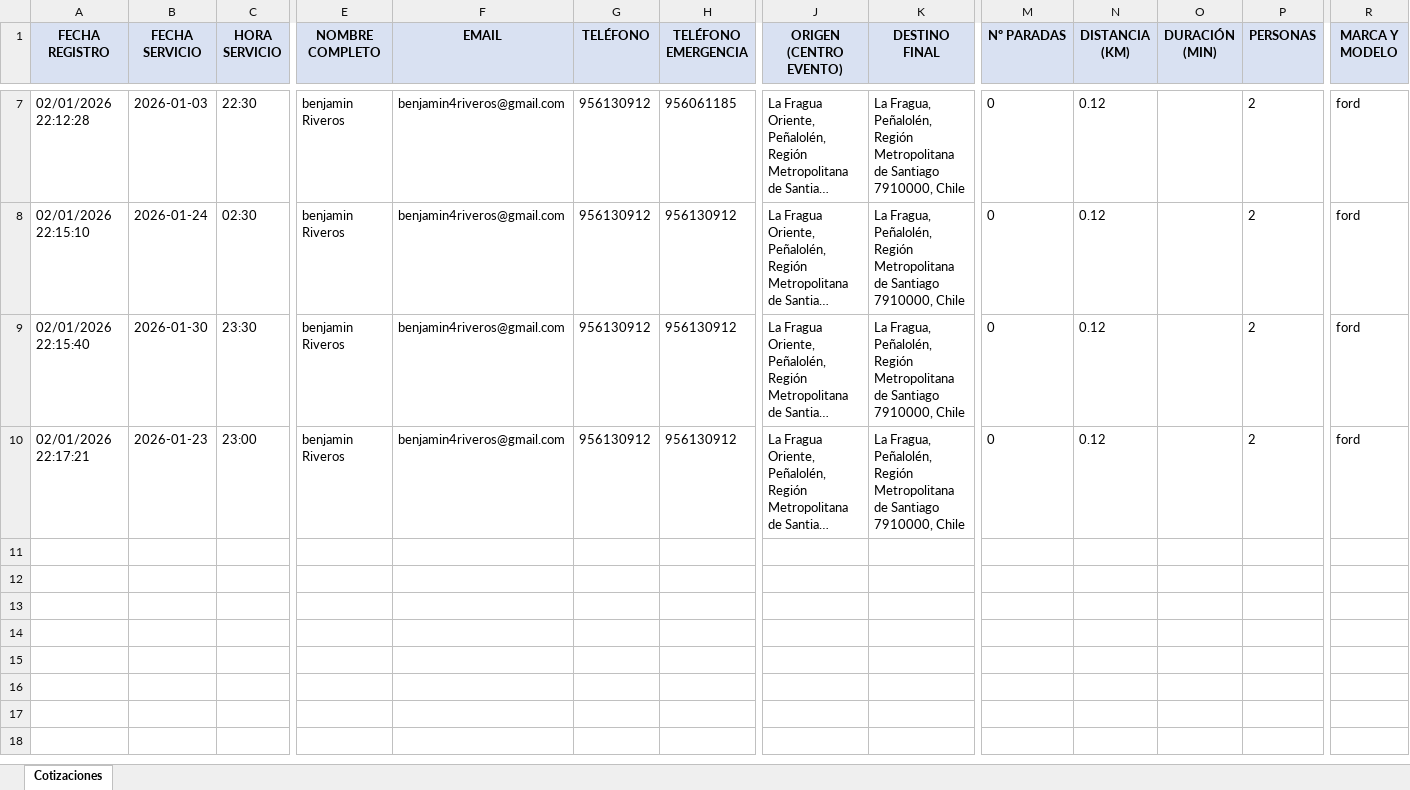
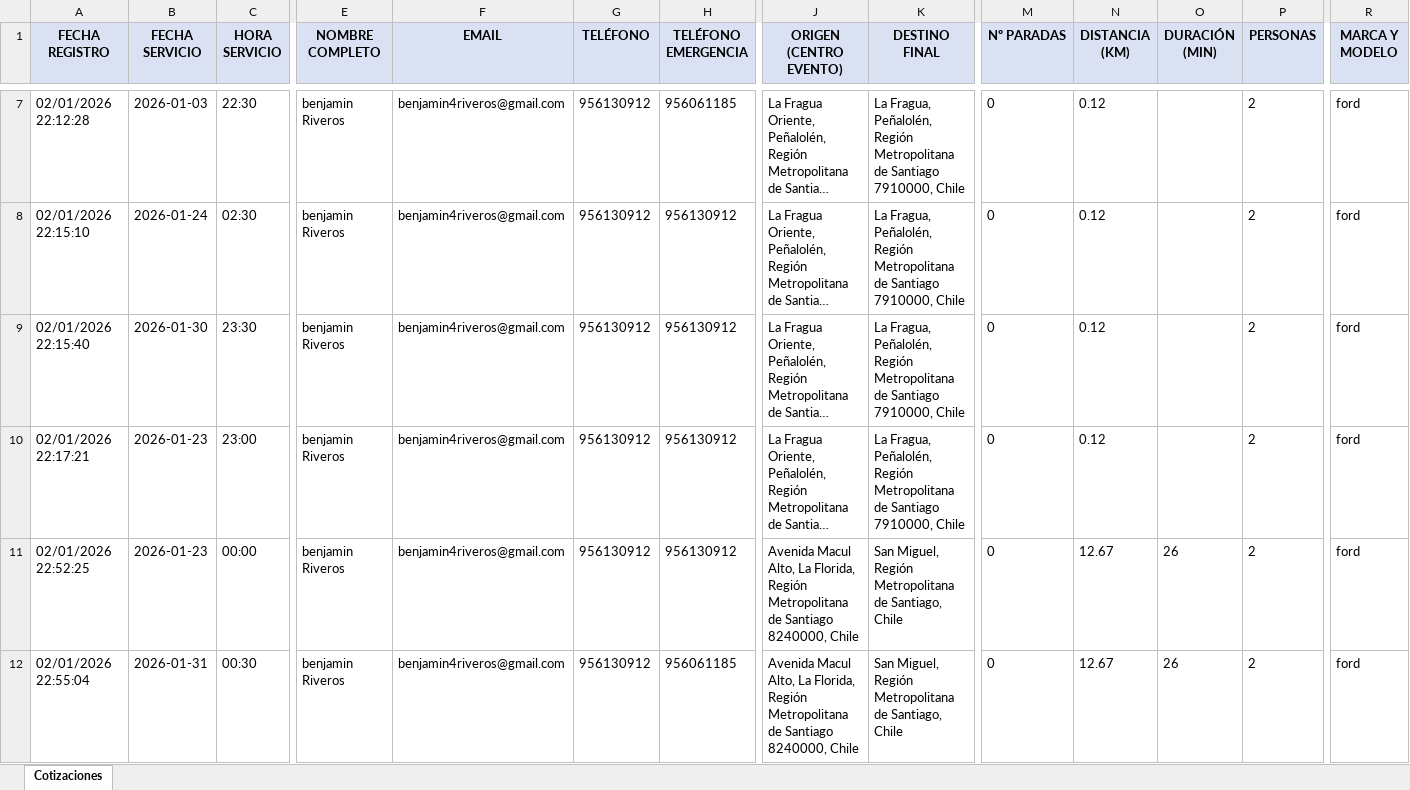
Before and after one commit to EyeFinish/Regresofeliz, an Excel workbook: cotizaciones.xlsx, sheet Cotizaciones, drawn as a sheet; only a part is shown, gaps mark what is left out; long unchanged cells end in …; values as stored, in another font and other column widths than the file's, no borders; rows hold the shown columns only; the diff names each change by its address in the sheet, - before the commit and + after, or states it on an @@ line.

Commit message:
Integración con Google Sheets y soporte para Render

```diff
--- a/cotizaciones.xlsx (sheet Cotizaciones)
+++ b/cotizaciones.xlsx (sheet Cotizaciones)
+row 11: 02/01/2026 22:52:25 | 2026-01-23 | 00:00 | benjamin Riveros | benjamin4riveros@gmail.com | 956130912 | 956130912 | Avenida Macul Alto, La Florida, Región Metropolitana de Santiago 8240000, Chile | San Miguel, Región Metropolitana de Santiago, Chile | 0 | 12.67 | 26 | 2 | ford
+row 12: 02/01/2026 22:55:04 | 2026-01-31 | 00:30 | benjamin Riveros | benjamin4riveros@gmail.com | 956130912 | 956061185 | Avenida Macul Alto, La Florida, Región Metropolitana de Santiago 8240000, Chile | San Miguel, Región Metropolitana de Santiago, Chile | 0 | 12.67 | 26 | 2 | ford
```
Also changed, not shown: 6 other files.
